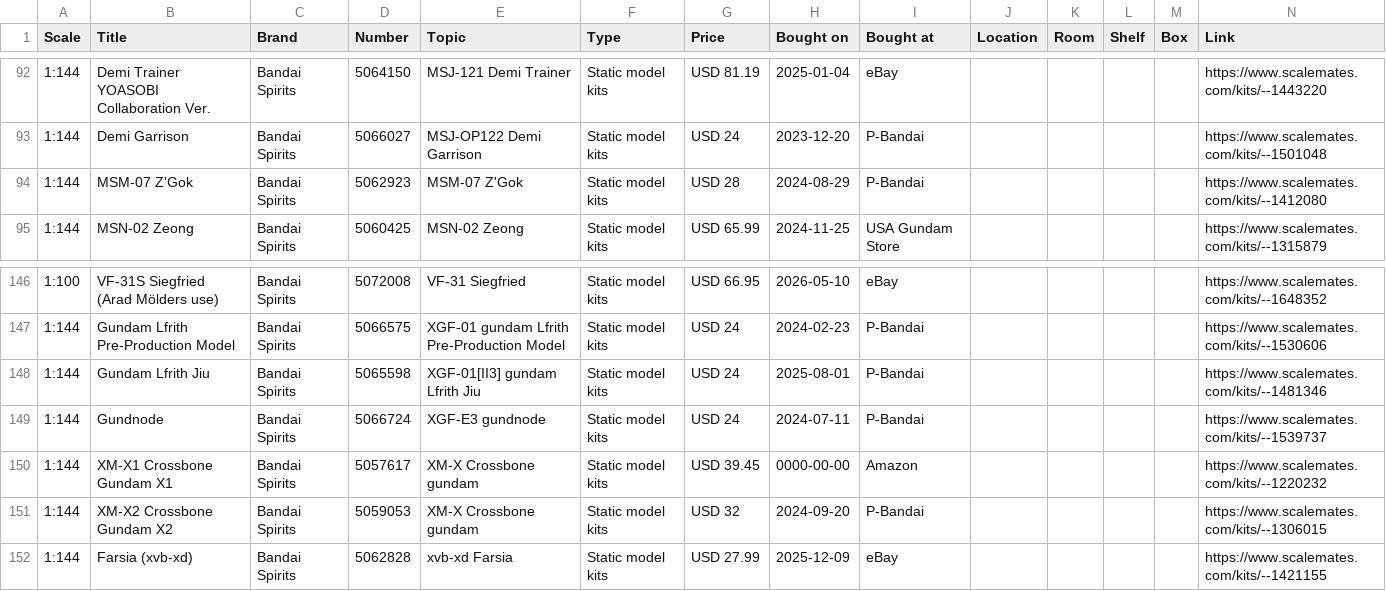
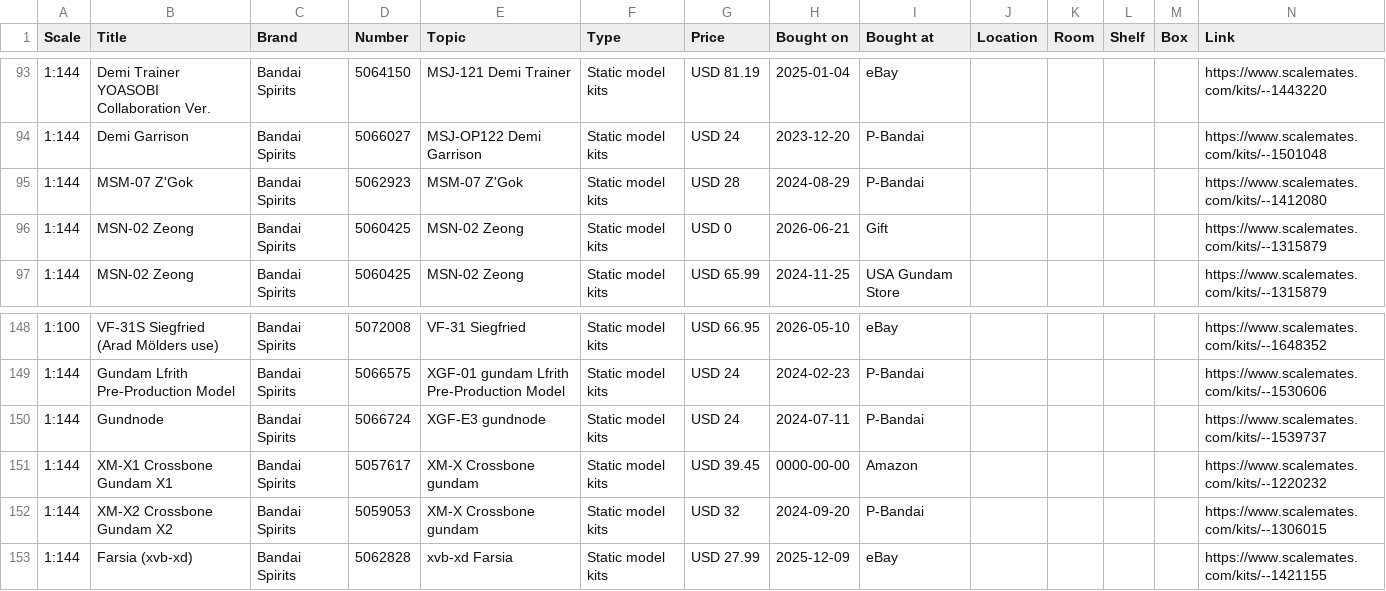
Before and after one commit to chrishub363/gunpla_collection, a CSV file: db/seeds/My-Stash.csv, drawn as a sheet; only a part is shown, gaps mark what is left out; removed rows and columns are numbered as before the commit, all else as after; the diff covers the shown part only; the diff names each change by its address in the sheet, - before the commit and + after, or states it on an @@ line.

```diff
--- a/db/seeds/My-Stash.csv
+++ b/db/seeds/My-Stash.csv
+row 96: 1:144 | MSN-02 Zeong | Bandai Spirits | 5060425 | MSN-02 Zeong | Static model kits | USD 0 | 2026-06-21 | Gift |  |  |  |  | https://www.scalemates.com/kits/--1315879
-row 148: 1:144 | Gundam Lfrith Jiu | Bandai Spirits | 5065598 | XGF-01[II3] gundam Lfrith Jiu | Static model kits | USD 24 | 2025-08-01 | P-Bandai |  |  |  |  | https://www.scalemates.com/kits/--1481346
```
Also changed, not shown: 3 added rows and 2 removed rows elsewhere in this file, db/seeds/My-Completed.csv, db/seeds/My-Started.csv, 36 other files.
